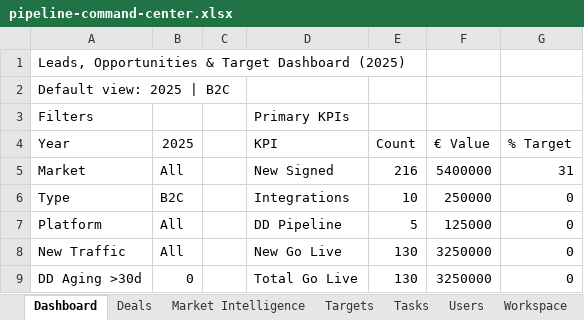
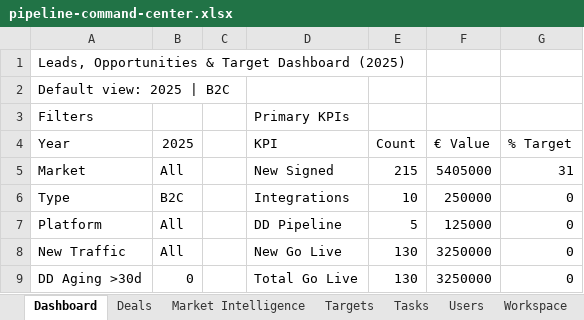
Before and after one commit to comercial24122025-blip/SalesRep, an Excel workbook: data/pipeline-command-center.xlsx, sheet Dashboard, drawn as a sheet; values as stored, in another font and other column widths than the file's, no borders; the diff names each change by its address in the sheet, - before the commit and + after, or states it on an @@ line.

```diff
--- a/data/pipeline-command-center.xlsx (sheet Dashboard)
+++ b/data/pipeline-command-center.xlsx (sheet Dashboard)
-E5 (Count): 216
+E5 (Count): 215
-F5 (€ Value): 5400000
+F5 (€ Value): 5405000
```
Also changed, not shown: sheet Deals, sheet Tasks, sheet History, sheet Workspace, 3 other files.
